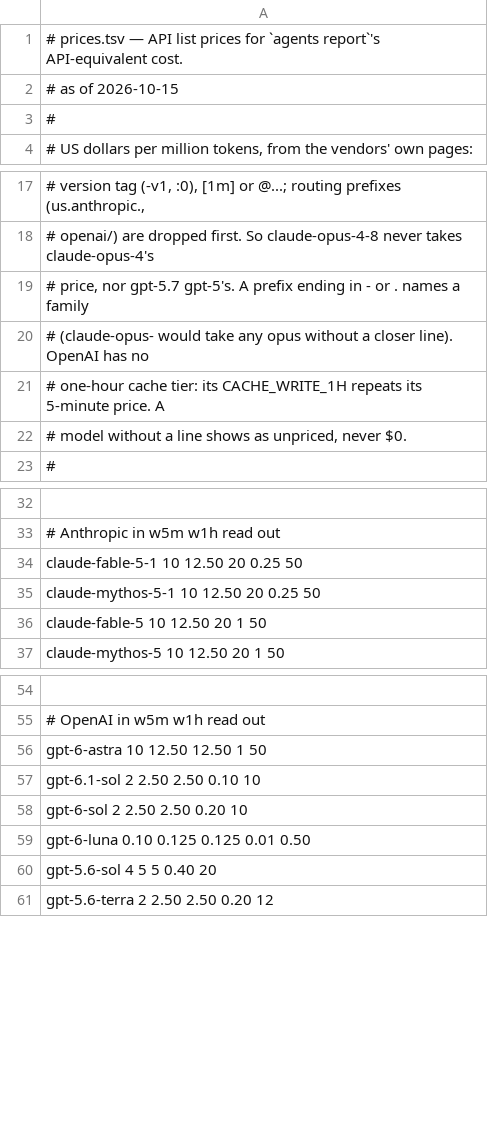
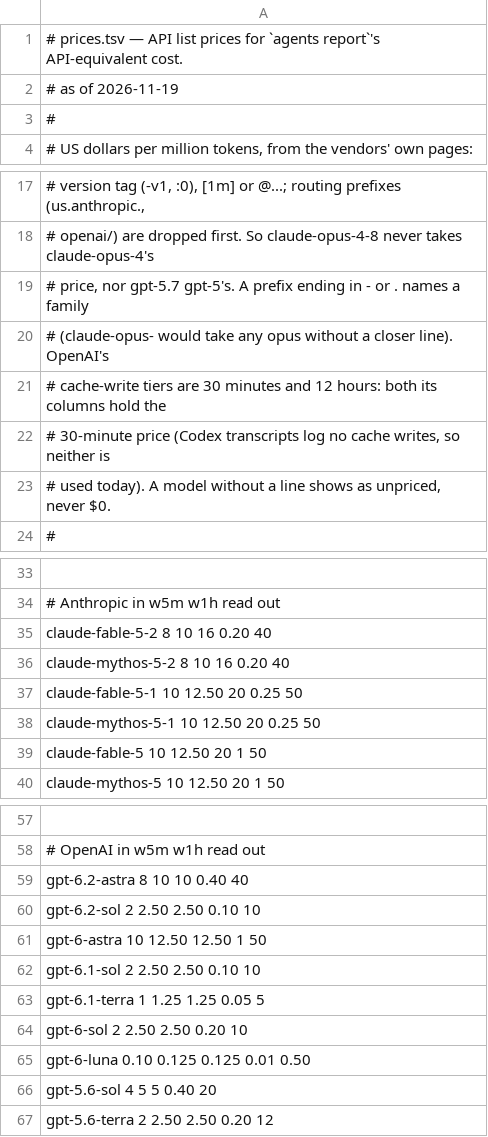
Before and after one commit to spfr/tuidev, a TSV file: lib/agents/prices.tsv, drawn as a sheet; only a part is shown, gaps mark what is left out; the diff names each change by its address in the sheet, - before the commit and + after, or states it on an @@ line.

Commit message:
fix(agents): price Fable 5.2 and the new Codex models; say when a cost leaves tokens out

```diff
--- a/lib/agents/prices.tsv
+++ b/lib/agents/prices.tsv
-A2: # as of 2026-10-15
+A2: # as of 2026-11-19
-A20: …closer line). OpenAI has no
+A20: …closer line). OpenAI's
-A21: # one-hour cache tier: its CACHE_WRITE_1H repeats its 5-minute price. A
+A21: # cache-write tiers are 30 minutes and 12 hours: both its columns hold the
-A22: # model without a line shows as unpriced, never $0.
+A22: # 30-minute price (Codex transcripts log no cache writes, so neither is
+row 23: # used today). A model without a line shows as unpriced, never $0.
+row 35: claude-fable-5-2 8 10 16 0.20 40
+row 36: claude-mythos-5-2 8 10 16 0.20 40
+row 59: gpt-6.2-astra 8 10 10 0.40 40
+row 60: gpt-6.2-sol 2 2.50 2.50 0.10 10
+row 63: gpt-6.1-terra 1 1.25 1.25 0.05 5
```
Also changed, not shown: 6 other files.
